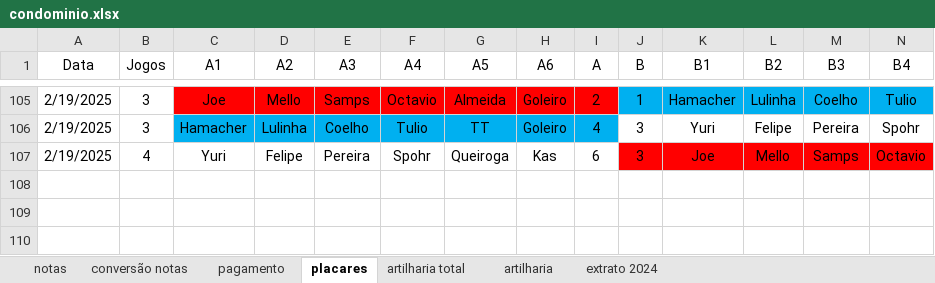
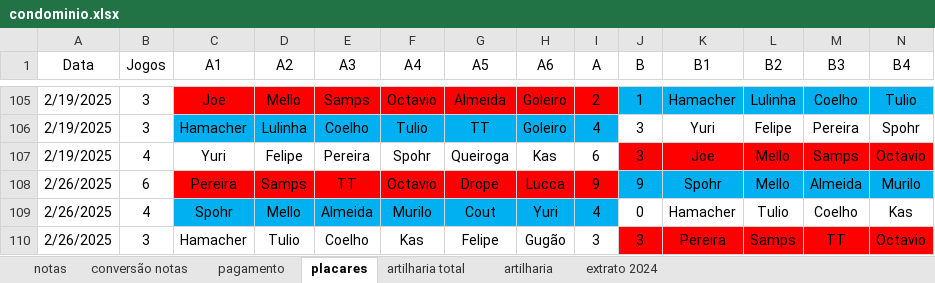
Before and after one commit to PHamacher/dashboard-pelada, an Excel workbook: data/condominio.xlsx, sheet placares, drawn as a sheet; only a part is shown, gaps mark what is left out; values as stored, in another font and other column widths than the file's, no borders; rows hold the shown columns only; the diff names each change by its address in the sheet, - before the commit and + after, or states it on an @@ line.

```diff
--- a/data/condominio.xlsx (sheet placares)
+++ b/data/condominio.xlsx (sheet placares)
+row 108: 2/26/2025 | 6 | Pereira | Samps | TT | Octavio | Drope | Lucca | 9 | 9 | Spohr | Mello | Almeida | Murilo
+row 109: 2/26/2025 | 4 | Spohr | Mello | Almeida | Murilo | Cout | Yuri | 4 | 0 | Hamacher | Tulio | Coelho | Kas
+row 110: 2/26/2025 | 3 | Hamacher | Tulio | Coelho | Kas | Felipe | Gugão | 3 | 3 | Pereira | Samps | TT | Octavio
```
Also changed, not shown: sheet notas, sheet pagamento, sheet artilharia, formulas that keep their value.
